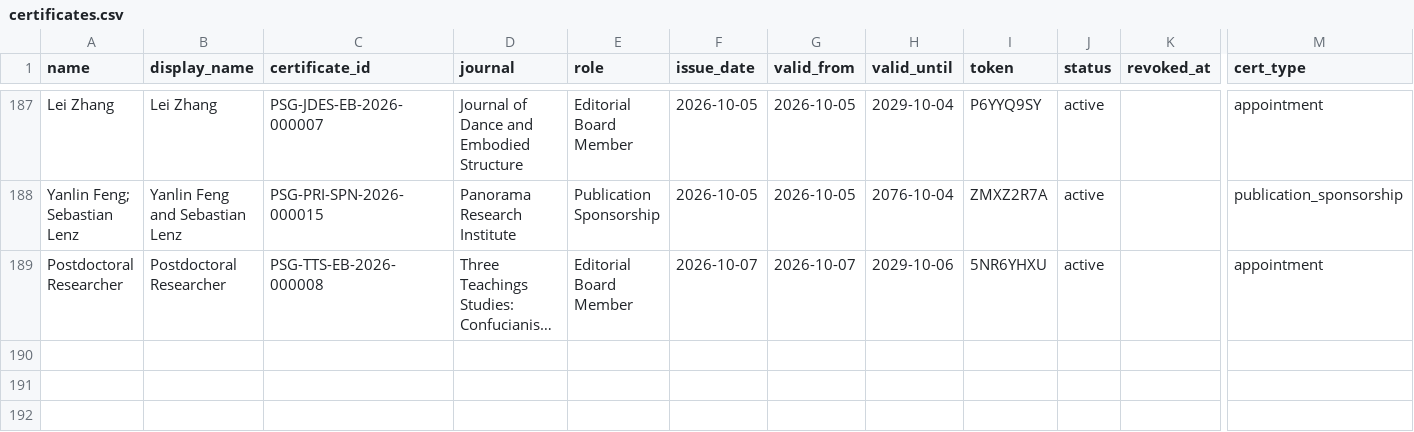
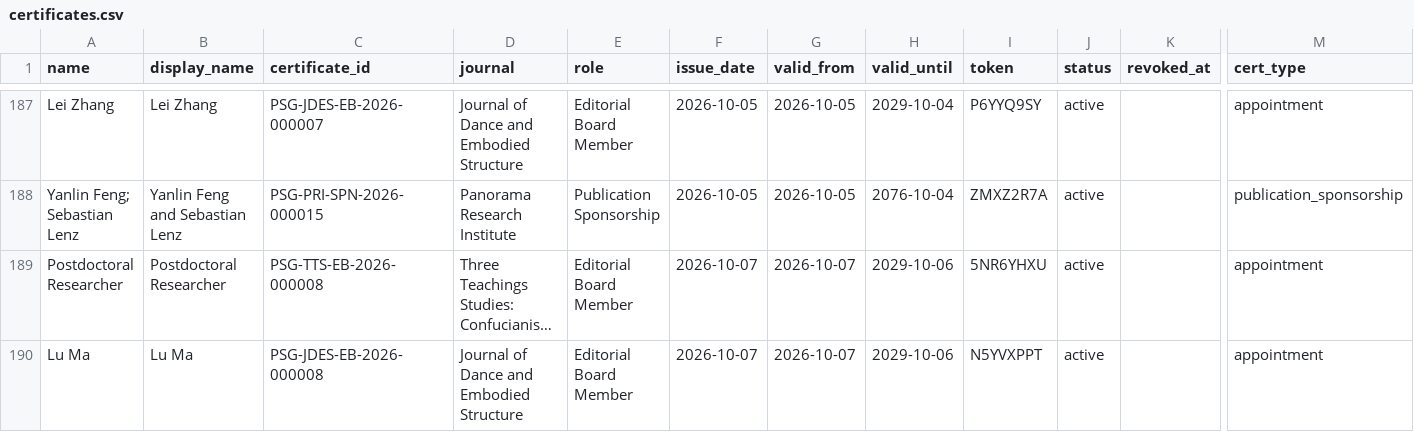
Before and after one commit to WENSHAO521/psg-credentials, a CSV file: source/certificates.csv, drawn as a sheet; only a part is shown, gaps mark what is left out; long unchanged cells end in …; rows hold the shown columns only; the diff names each change by its address in the sheet, - before the commit and + after, or states it on an @@ line.

```diff
--- a/source/certificates.csv
+++ b/source/certificates.csv
+row 190: Lu Ma | Lu Ma | PSG-JDES-EB-2026-000008 | Journal of Dance and Embodied Structure | Editorial Board Member | 2026-10-07 | 2026-10-07 | 2029-10-06 | N5YVXPPT | active |  | appointment
```
Also changed, not shown: source/editorial-boards.csv.
